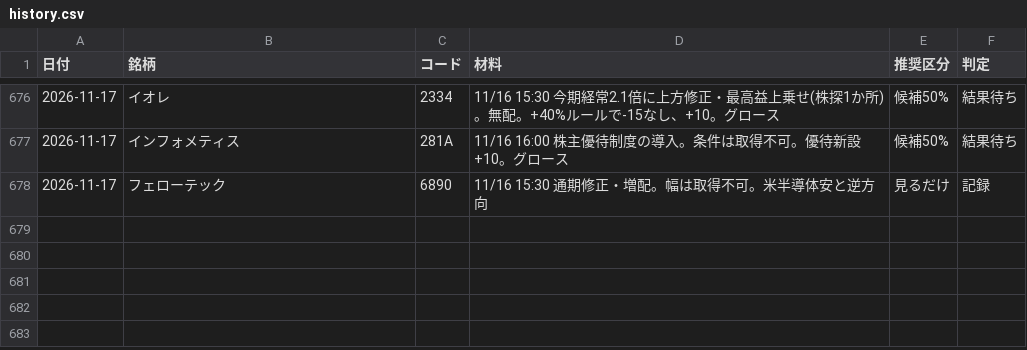
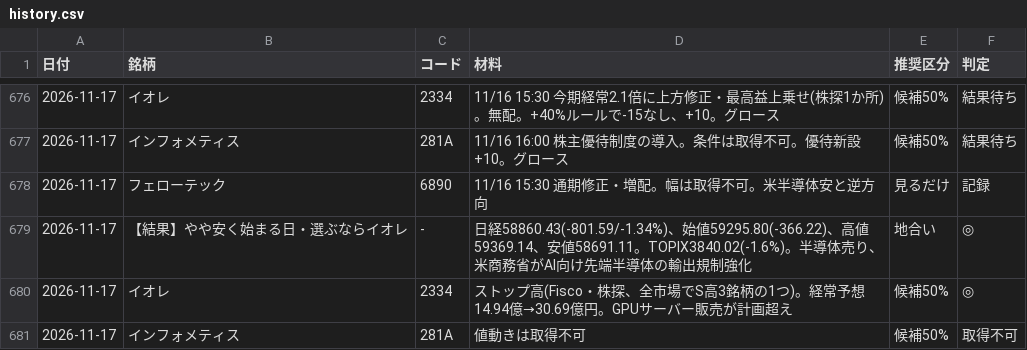
Before and after one commit to OGAKUZU/ogakuzu.github.io, a CSV file: automation/ledger/history.csv, drawn as a sheet; only a part is shown, gaps mark what is left out; the diff names each change by its address in the sheet, - before the commit and + after, or states it on an @@ line.

```diff
--- a/automation/ledger/history.csv
+++ b/automation/ledger/history.csv
+row 679: 2026-11-17 | 【結果】やや安く始まる日・選ぶならイオレ | - | 日経58860.43(-801.59/-1.34%)、始値59295.80(-366.22)、高値59369.14、安値58691.11。TOPIX3840.02(-1.6%)。半導体売り、米商務省がAI向け先端半導体の輸出規制強化 | 地合い | ◎
+row 680: 2026-11-17 | イオレ | 2334 | ストップ高(Fisco・株探、全市場でS高3銘柄の1つ)。経常予想14.94億→30.69億円。GPUサーバー販売が計画超え | 候補50% | ◎
+row 681: 2026-11-17 | インフォメティス | 281A | 値動きは取得不可 | 候補50% | 取得不可
```
Also changed, not shown: 2 other files.
